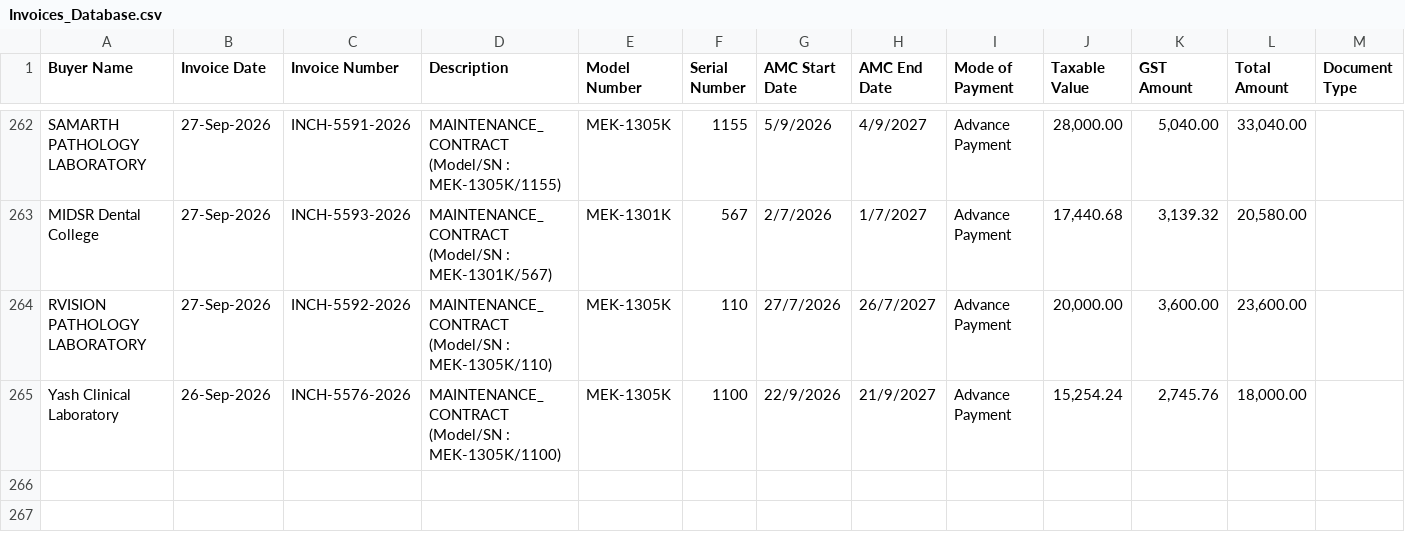
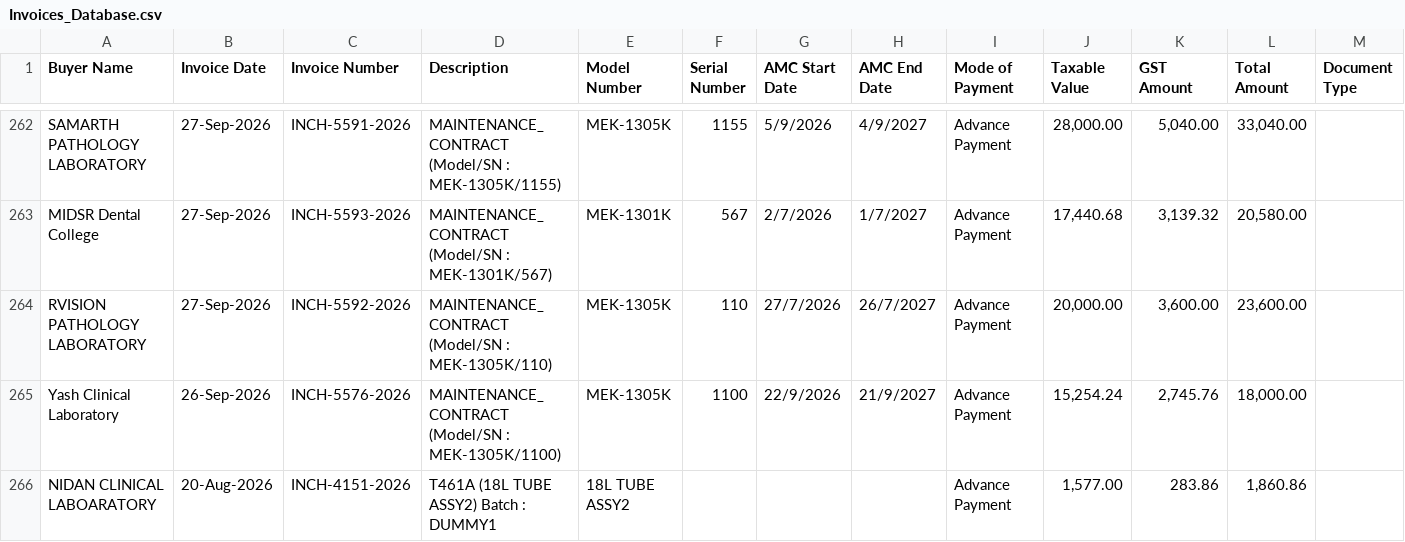
Before and after one commit to dehshat/invoice-tracker, a CSV file: Invoices_Database.csv, drawn as a sheet; only a part is shown, gaps mark what is left out.

Commit message:
Append new invoice data

```diff
--- a/Invoices_Database.csv
+++ b/Invoices_Database.csv
@@ -265 +265,2 @@
 "Yash Clinical Laboratory","26-Sep-2026","INCH-5576-2026","MAINTENANCE_CONTRACT (Model/SN : MEK-1305K/1100)","MEK-1305K","1100","22/9/2026","21/9/2027","Advance Payment","15,254.24","2,745.76","18,000.00",""
+"NIDAN CLINICAL LABOARATORY","20-Aug-2026","INCH-4151-2026","T461A (18L TUBE ASSY2) Batch : DUMMY1","18L TUBE ASSY2","","","","Advance Payment","1,577.00","283.86","1,860.86",""
```
